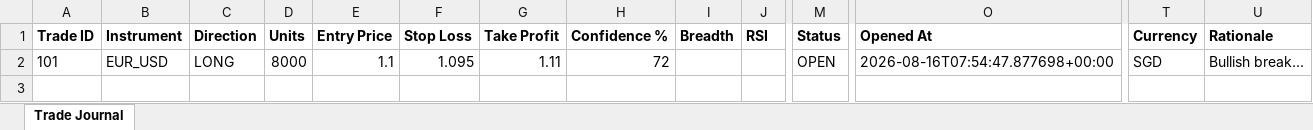
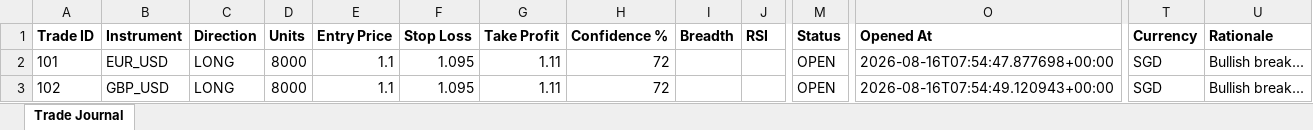
Before and after one commit to wxthesparthaaa/Claude-Trade-Agent, an Excel workbook: trade_journal.xlsx, sheet Trade Journal, drawn as a sheet; only a part is shown, gaps mark what is left out; values as stored, in another font and other column widths than the file's, no borders; rows hold the shown columns only; the diff names each change by its address in the sheet, - before the commit and + after, or states it on an @@ line.

Commit message:
Update trade_journal.xlsx

```diff
--- a/trade_journal.xlsx (sheet Trade Journal)
+++ b/trade_journal.xlsx (sheet Trade Journal)
+row 3: 102 | GBP_USD | LONG | 8000 | 1.1 | 1.095 | 1.11 | 72 |  |  | OPEN | 2026-08-16T07:54:49.120943+00:00 | SGD | Bullish break...
```
